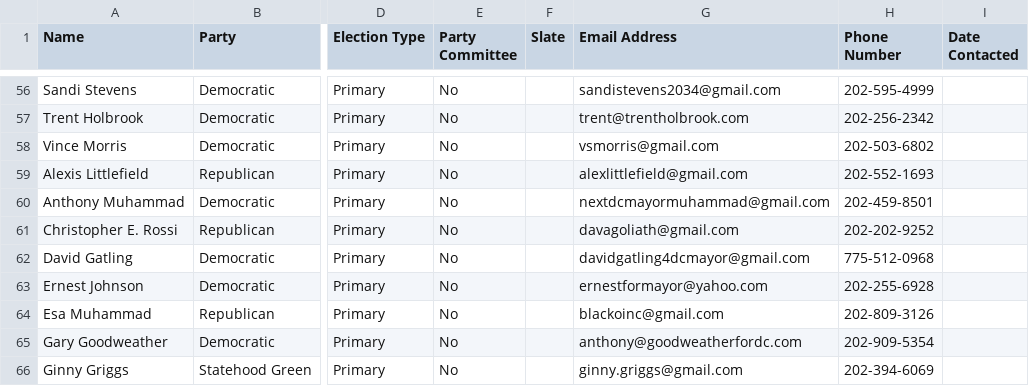
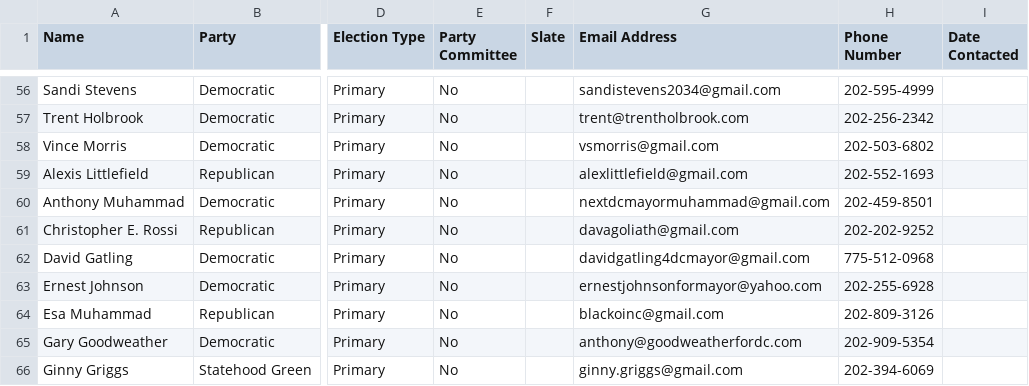
Before and after one commit to antzzz10/dc-statehood-pledge, a CSV file: candidate-outreach-tracking.csv, drawn as a sheet; only a part is shown, gaps mark what is left out; the diff names each change by its address in the sheet, - before the commit and + after, or states it on an @@ line.

```diff
--- a/candidate-outreach-tracking.csv
+++ b/candidate-outreach-tracking.csv
-G63 (Email Address): ernestformayor@yahoo.com
+G63 (Email Address): ernestjohnsonformayor@yahoo.com
```
